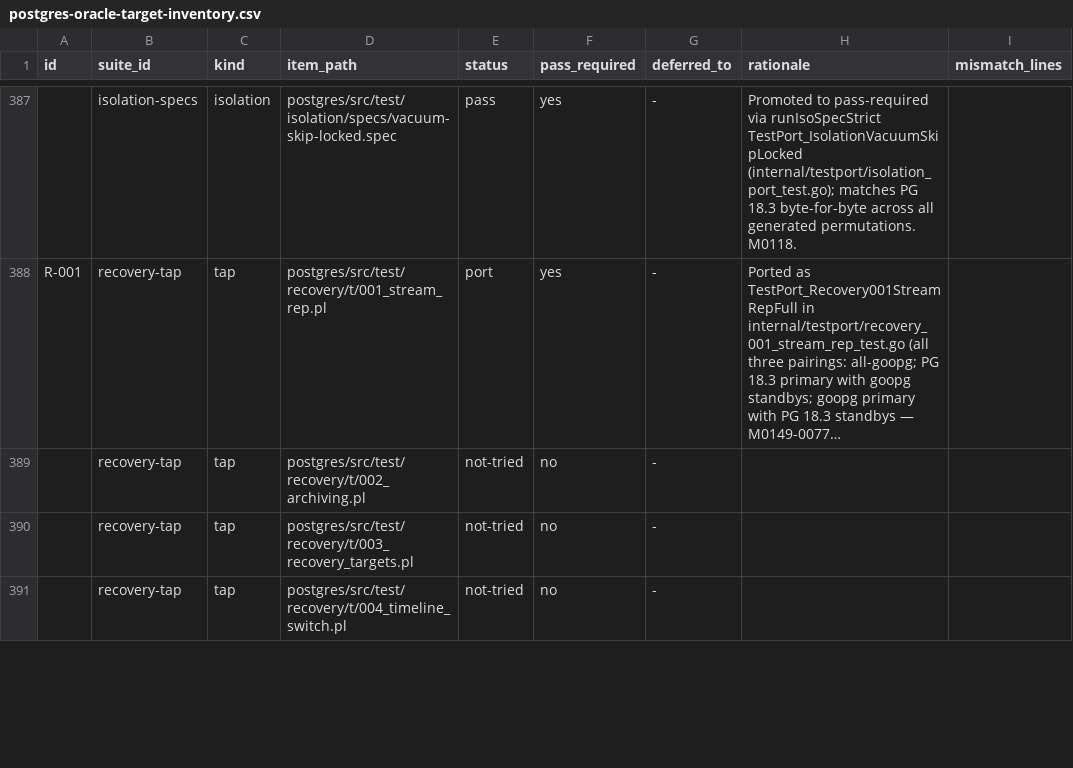
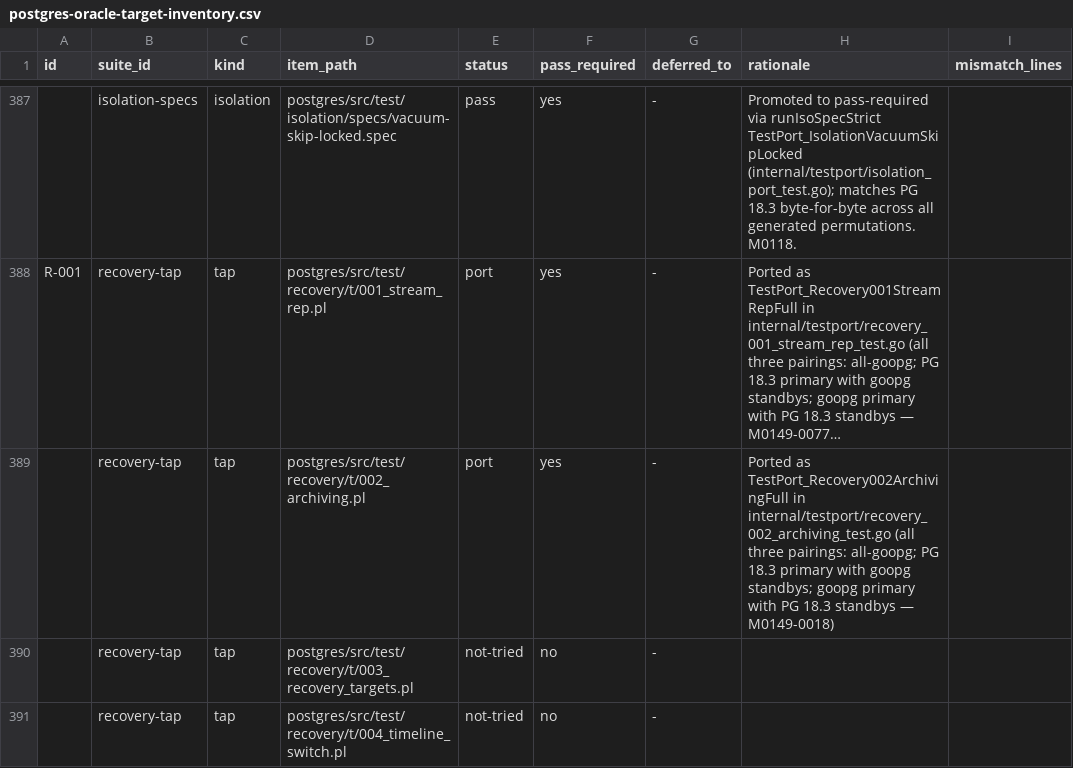
Before and after one commit to ryogrid/goopg, a CSV file: docs/test-port/postgres-oracle-target-inventory.csv, drawn as a sheet; only a part is shown, gaps mark what is left out; long unchanged cells end in …; the diff names each change by its address in the sheet, - before the commit and + after, or states it on an @@ line.

```diff
--- a/docs/test-port/postgres-oracle-target-inventory.csv
+++ b/docs/test-port/postgres-oracle-target-inventory.csv
-E389 (status): not-tried
+E389 (status): port
-F389 (pass_required): no
+F389 (pass_required): yes
-H389 (rationale): (empty)
+H389 (rationale): Ported as TestPort_Recovery002ArchivingFull in internal/testport/recovery_002_archiving_test.go (all three pairings: all-goopg; PG 18.3 primary with goopg standbys; goopg primary with PG 18.3 standbys — M0149-0018)
```
Also changed, not shown: 15 other files.
